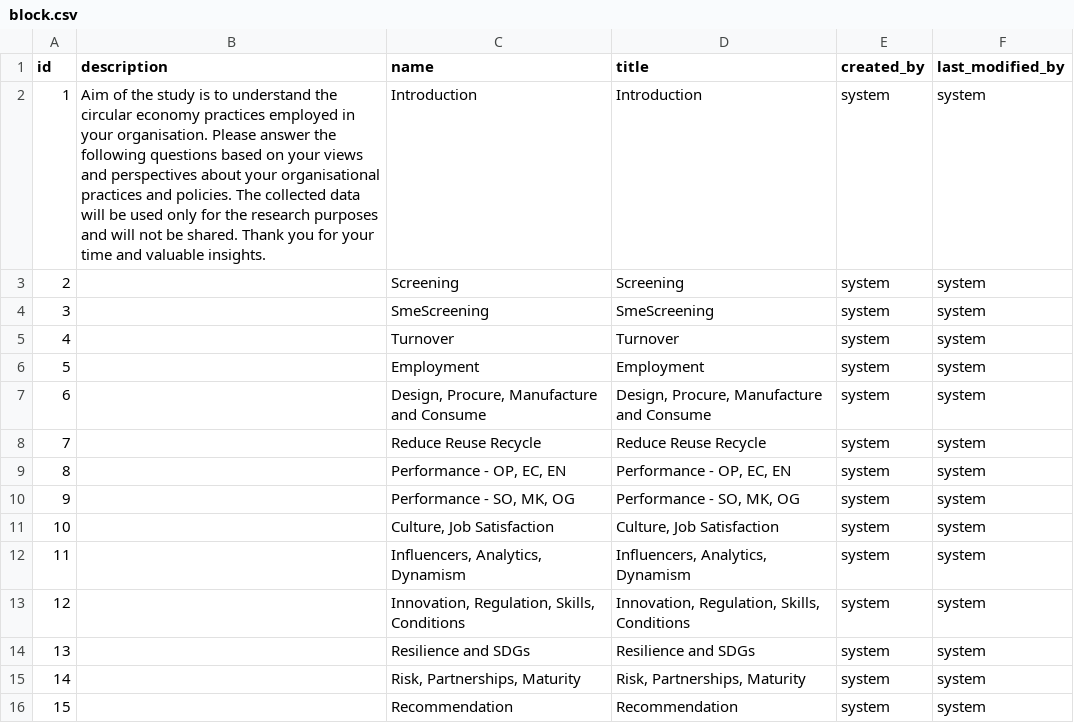
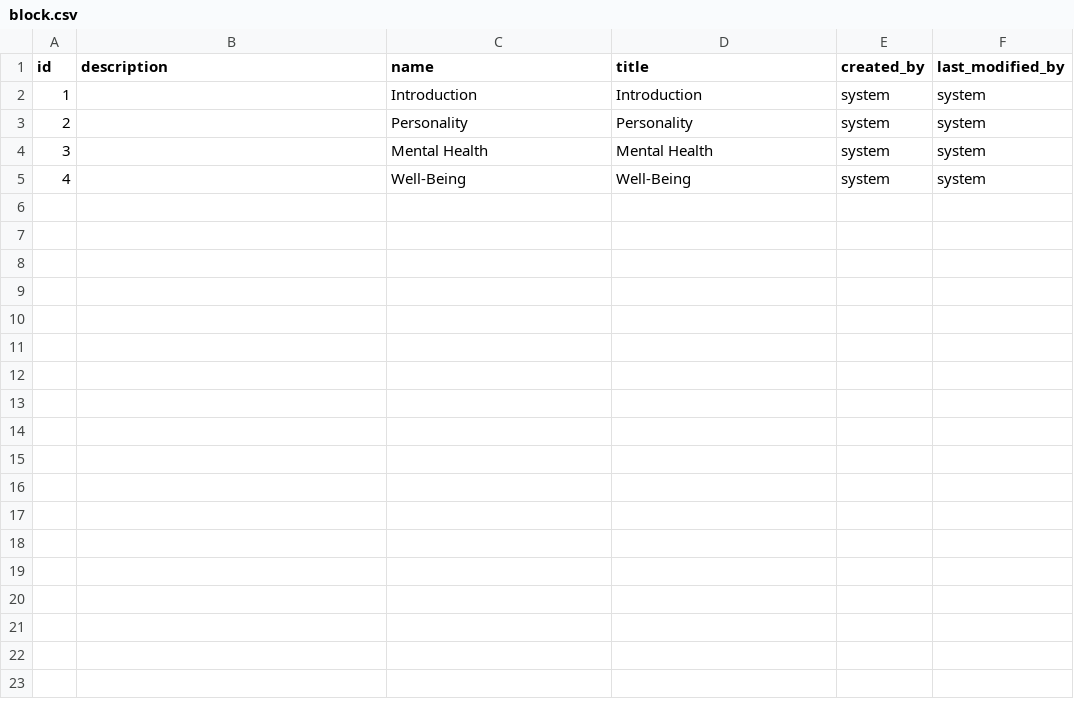
Before and after one commit to yetsen/mental-health-app, a CSV file: src/main/resources/config/liquibase/data/block.csv, drawn as a sheet.

Commit message:
liquibase data added

```diff
--- a/src/main/resources/config/liquibase/data/block.csv
+++ b/src/main/resources/config/liquibase/data/block.csv
@@ -1,16 +1,5 @@
 id;description;name;title;created_by;last_modified_by
-1;Aim of the study is to understand the circular economy practices employed in your organisation. Please answer the following questions based on your views and perspectives about your organisational practices and policies.  The collected data will be used only for the research purposes and will not be shared. Thank you for your time and valuable insights.;Introduction;Introduction;system;system
-2;;Screening;Screening;system;system
-3;;SmeScreening;SmeScreening;system;system
-4;;Turnover;Turnover;system;system
-5;;Employment;Employment;system;system
-6;;Design, Procure, Manufacture and Consume;Design, Procure, Manufacture and Consume;system;system
-7;;Reduce Reuse Recycle;Reduce Reuse Recycle;system;system
-8;;Performance - OP, EC, EN;Performance - OP, EC, EN;system;system
-9;;Performance - SO, MK, OG;Performance - SO, MK, OG;system;system
-10;;Culture, Job Satisfaction;Culture, Job Satisfaction;system;system
-11;;Influencers, Analytics, Dynamism;Influencers, Analytics, Dynamism;system;system
-12;;Innovation, Regulation, Skills, Conditions;Innovation, Regulation, Skills, Conditions;system;system
-13;;Resilience and SDGs;Resilience and SDGs;system;system
-14;;Risk, Partnerships, Maturity;Risk, Partnerships, Maturity;system;system
-15;;Recommendation;Recommendation;system;system
+1;;Introduction;Introduction;system;system
+2;;Personality;Personality;system;system
+3;;Mental Health;Mental Health;system;system
+4;;Well-Being;Well-Being;system;system
```
Also changed, not shown: 3 other files.
